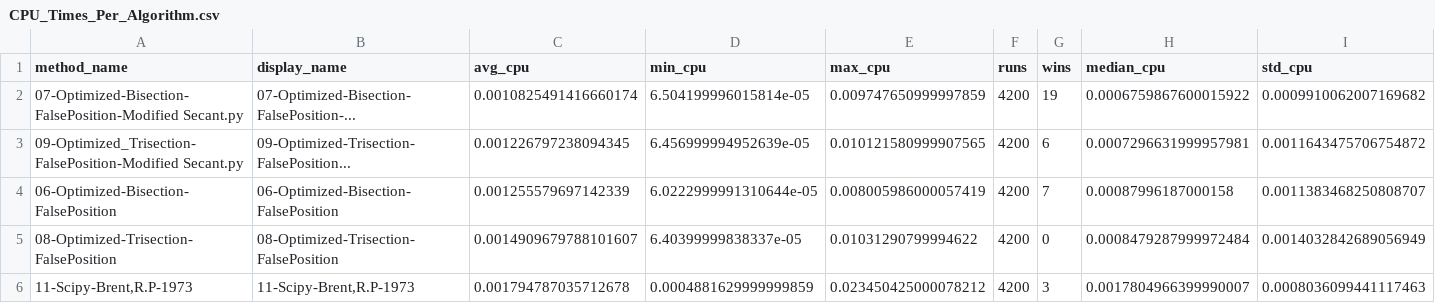
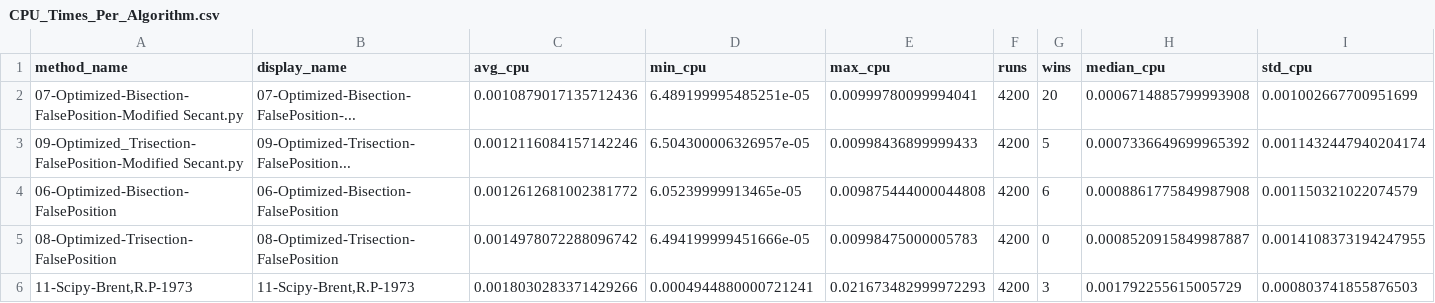
Before and after one commit to Abdelrhman-Ellithy/hybridroots, a CSV file: CPU_Times_Per_Algorithm.csv, drawn as a sheet; only a part is shown; the diff covers the shown part only.

```diff
--- a/CPU_Times_Per_Algorithm.csv
+++ b/CPU_Times_Per_Algorithm.csv
@@ -1,6 +1,6 @@
 method_name,display_name,avg_cpu,min_cpu,max_cpu,runs,wins,median_cpu,std_cpu
-07-Optimized-Bisection-FalsePosition-Modified Secant.py,07-Optimized-Bisection-FalsePosition-...,0.0010825491416660174,6.504199996015814e-05,0.009747650999997859,4200,19,0.0006759867600015922,0.0009910062007169682
-09-Optimized_Trisection-FalsePosition-Modified Secant.py,09-Optimized-Trisection-FalsePosition...,0.001226797238094345,6.456999994952639e-05,0.010121580999907565,4200,6,0.0007296631999957981,0.0011643475706754872
-06-Optimized-Bisection-FalsePosition,06-Optimized-Bisection-FalsePosition,0.001255579697142339,6.0222999991310644e-05,0.008005986000057419,4200,7,0.00087996187000158,0.0011383468250808707
-08-Optimized-Trisection-FalsePosition,08-Optimized-Trisection-FalsePosition,0.0014909679788101607,6.40399999838337e-05,0.01031290799994622,4200,0,0.0008479287999972484,0.0014032842689056949
-"11-Scipy-Brent,R.P-1973","11-Scipy-Brent,R.P-1973",0.001794787035712678,0.0004881629999999859,0.023450425000078212,4200,3,0.0017804966399990007,0.0008036099441117463
+07-Optimized-Bisection-FalsePosition-Modified Secant.py,07-Optimized-Bisection-FalsePosition-...,0.0010879017135712436,6.489199995485251e-05,0.00999780099994041,4200,20,0.0006714885799993908,0.001002667700951699
+09-Optimized_Trisection-FalsePosition-Modified Secant.py,09-Optimized-Trisection-FalsePosition...,0.0012116084157142246,6.504300006326957e-05,0.00998436899999433,4200,5,0.0007336649699965392,0.0011432447940204174
+06-Optimized-Bisection-FalsePosition,06-Optimized-Bisection-FalsePosition,0.0012612681002381772,6.05239999913465e-05,0.009875444000044808,4200,6,0.0008861775849987908,0.001150321022074579
+08-Optimized-Trisection-FalsePosition,08-Optimized-Trisection-FalsePosition,0.0014978072288096742,6.494199999451666e-05,0.00998475000005783,4200,0,0.0008520915849987887,0.0014108373194247955
+"11-Scipy-Brent,R.P-1973","11-Scipy-Brent,R.P-1973",0.0018030283371429266,0.0004944880000721241,0.021673482999972293,4200,3,0.001792255615005729,0.000803741855876503
```
Also changed, not shown: 36 edited cells elsewhere in this file, CPU_Times_Per_Algorithm_Enhanced.csv, CPU_Times_Per_Problem_Per_Algorithm.csv, 9 other files.
